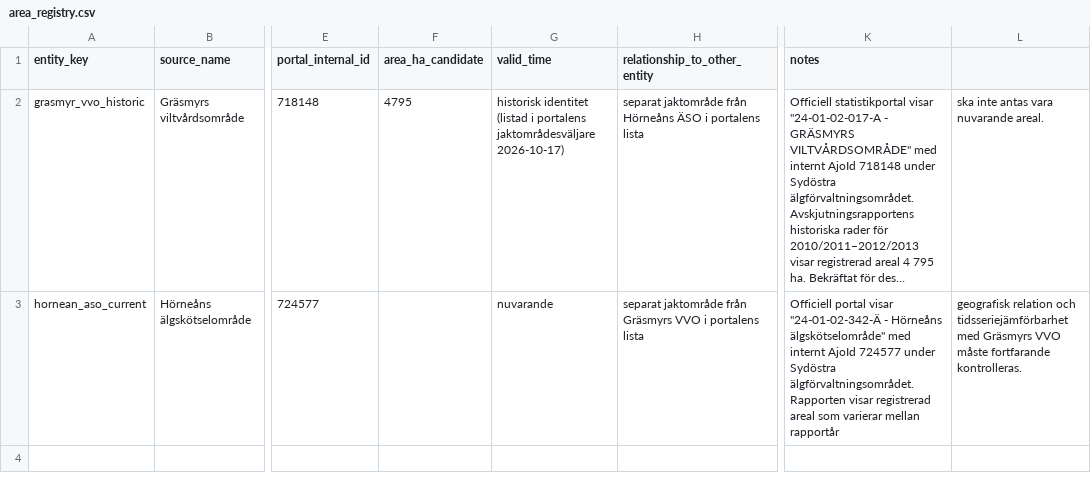
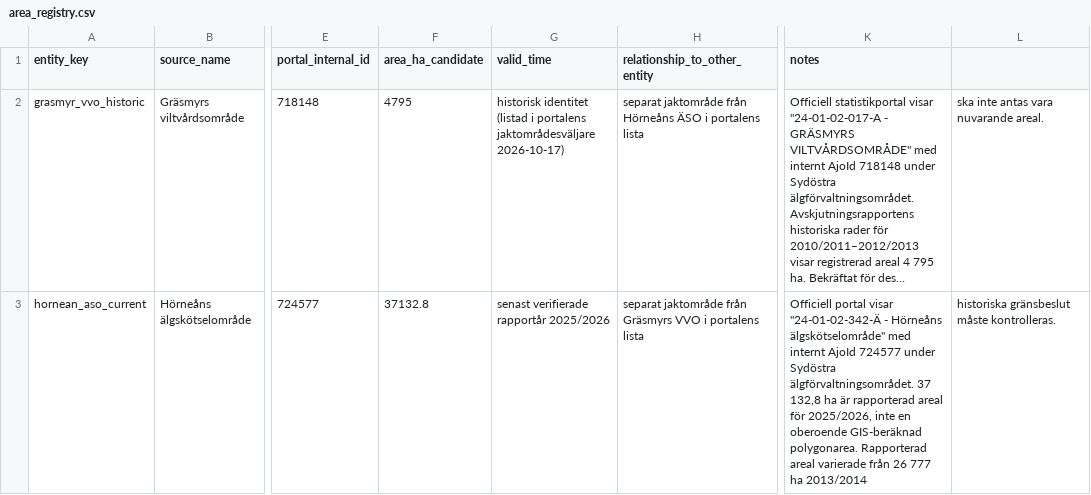
Before and after one commit to dahlinrobert-lgtm/alg-grasmyr, a CSV file: data/area_registry.csv, drawn as a sheet; only a part is shown, gaps mark what is left out; long unchanged cells end in …; the diff names each change by its address in the sheet, - before the commit and + after, or states it on an @@ line.

Commit message:
Compare historical and current area hectares
* Show reported area comparison for historic and current hunting areas

* Record annual reported hunting-area hectares

* Document annual area changes and limits of historical comparison

* Normalize area comparison CSV notes

* Record latest reported Hörneåns area

```diff
--- a/data/area_registry.csv
+++ b/data/area_registry.csv
-F3 (area_ha_candidate): (empty)
+F3 (area_ha_candidate): 37132.8
-G3 (valid_time): nuvarande
+G3 (valid_time): senast verifierade rapportår 2025/2026
-K3 (notes): …Sydöstra älgförvaltningsområdet. Rapporten visar registrerad areal som varierar mellan rapportår
+K3 (notes): …Sydöstra älgförvaltningsområdet. 37 132,8 ha är rapporterad areal för 2025/2026, inte en oberoende GIS-beräknad polygonarea. Rapporterad areal varierade från 26 777 ha 2013/2014
-L3: geografisk relation och tidsseriejämförbarhet med Gräsmyrs VVO måste fortfarande kontrolleras.
+L3: historiska gränsbeslut måste kontrolleras.
```
Also changed, not shown: 3 other files.
